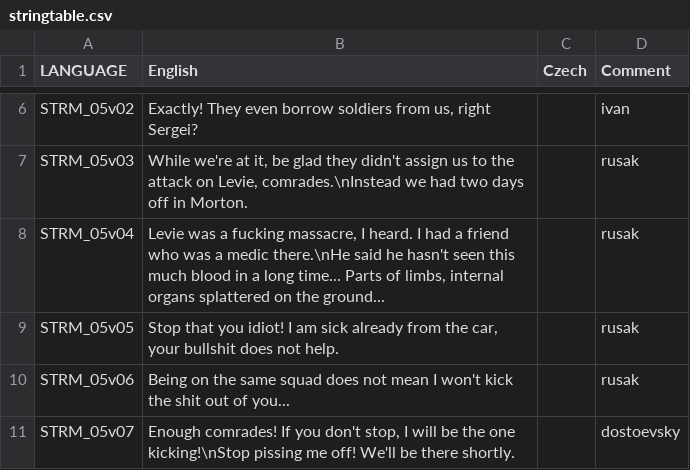
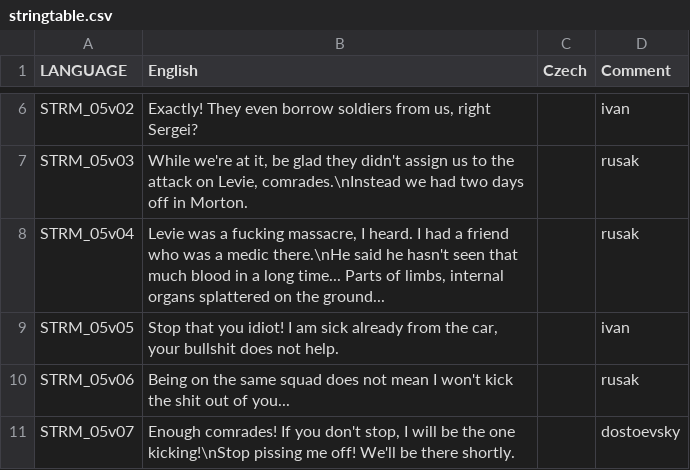
Before and after one commit to Kossyr/dawn, a CSV file: Missions/05LostPatrol.Eden/stringtable.csv, drawn as a sheet; only a part is shown, gaps mark what is left out.

```diff
--- a/Missions/05LostPatrol.Eden/stringtable.csv
+++ b/Missions/05LostPatrol.Eden/stringtable.csv
@@ -7,4 +7,4 @@ STRM_05v02,"Exactly! They even borrow soldiers from us, right Sergei?","",ivan
 STRM_05v03,"While we're at it, be glad they didn't assign us to the attack on Levie, comrades.\nInstead we had two days off in Morton.","",rusak
-STRM_05v04,"Levie was a fucking massacre, I heard. I had a friend who was a medic there.\nHe said he hasn't seen this much blood in a long time... Parts of limbs, internal organs splattered on the ground...","",rusak
-STRM_05v05,"Stop that you idiot! I am sick already from the car, your bullshit does not help.","",rusak
+STRM_05v04,"Levie was a fucking massacre, I heard. I had a friend who was a medic there.\nHe said he hasn't seen that much blood in a long time... Parts of limbs, internal organs splattered on the ground...","",rusak
+STRM_05v05,"Stop that you idiot! I am sick already from the car, your bullshit does not help.","",ivan
 STRM_05v06,"Being on the same squad does not mean I won't kick the shit out of you...","",rusak
```
Also changed, not shown: Missions/07Retreat.Eden/stringtable.csv, Missions/11SettingSail.Eden/stringtable.csv, 1 other file.
